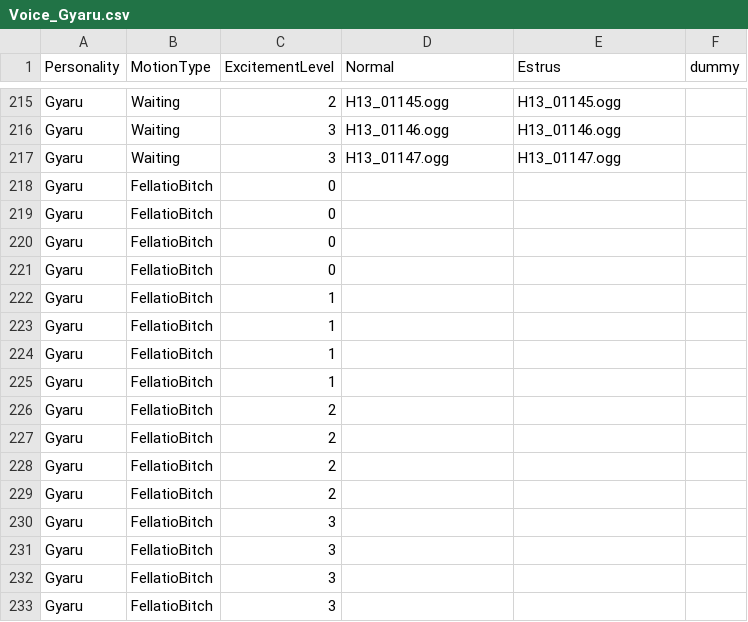
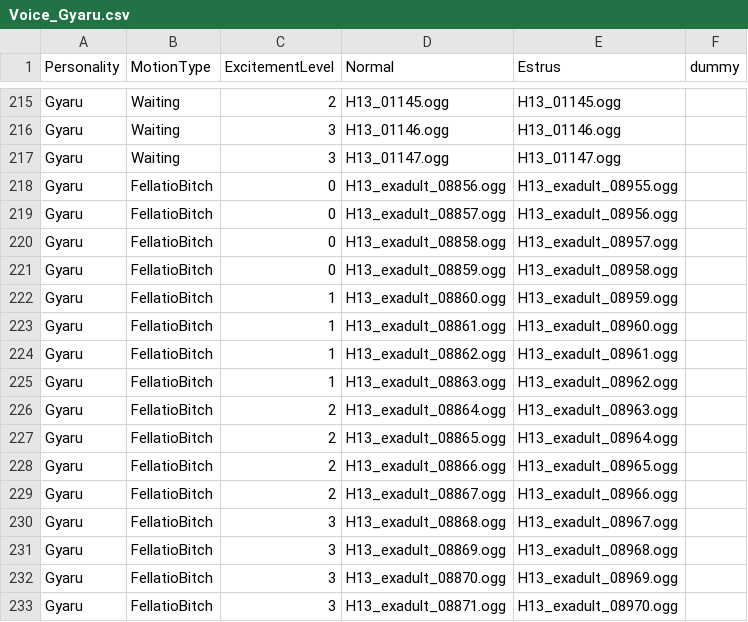
Before and after one commit to hawkeye-e/COM3D2_WildParty, a CSV file: COM3D2_WildParty/Resources/Voice_Gyaru.csv, drawn as a sheet; only a part is shown, gaps mark what is left out; the diff covers the shown part only.

Commit message:
New voice data update

```diff
--- a/COM3D2_WildParty/Resources/Voice_Gyaru.csv
+++ b/COM3D2_WildParty/Resources/Voice_Gyaru.csv
@@ -217,17 +217,17 @@ Gyaru,Waiting,3,H13_01146.ogg,H13_01146.ogg,
 Gyaru,Waiting,3,H13_01147.ogg,H13_01147.ogg,
-Gyaru,FellatioBitch,0,,,
-Gyaru,FellatioBitch,0,,,
-Gyaru,FellatioBitch,0,,,
-Gyaru,FellatioBitch,0,,,
-Gyaru,FellatioBitch,1,,,
-Gyaru,FellatioBitch,1,,,
-Gyaru,FellatioBitch,1,,,
-Gyaru,FellatioBitch,1,,,
-Gyaru,FellatioBitch,2,,,
-Gyaru,FellatioBitch,2,,,
-Gyaru,FellatioBitch,2,,,
-Gyaru,FellatioBitch,2,,,
-Gyaru,FellatioBitch,3,,,
-Gyaru,FellatioBitch,3,,,
-Gyaru,FellatioBitch,3,,,
-Gyaru,FellatioBitch,3,,,
+Gyaru,FellatioBitch,0,H13_exadult_08856.ogg,H13_exadult_08955.ogg,
+Gyaru,FellatioBitch,0,H13_exadult_08857.ogg,H13_exadult_08956.ogg,
+Gyaru,FellatioBitch,0,H13_exadult_08858.ogg,H13_exadult_08957.ogg,
+Gyaru,FellatioBitch,0,H13_exadult_08859.ogg,H13_exadult_08958.ogg,
+Gyaru,FellatioBitch,1,H13_exadult_08860.ogg,H13_exadult_08959.ogg,
+Gyaru,FellatioBitch,1,H13_exadult_08861.ogg,H13_exadult_08960.ogg,
+Gyaru,FellatioBitch,1,H13_exadult_08862.ogg,H13_exadult_08961.ogg,
+Gyaru,FellatioBitch,1,H13_exadult_08863.ogg,H13_exadult_08962.ogg,
+Gyaru,FellatioBitch,2,H13_exadult_08864.ogg,H13_exadult_08963.ogg,
+Gyaru,FellatioBitch,2,H13_exadult_08865.ogg,H13_exadult_08964.ogg,
+Gyaru,FellatioBitch,2,H13_exadult_08866.ogg,H13_exadult_08965.ogg,
+Gyaru,FellatioBitch,2,H13_exadult_08867.ogg,H13_exadult_08966.ogg,
+Gyaru,FellatioBitch,3,H13_exadult_08868.ogg,H13_exadult_08967.ogg,
+Gyaru,FellatioBitch,3,H13_exadult_08869.ogg,H13_exadult_08968.ogg,
+Gyaru,FellatioBitch,3,H13_exadult_08870.ogg,H13_exadult_08969.ogg,
+Gyaru,FellatioBitch,3,H13_exadult_08871.ogg,H13_exadult_08970.ogg,
```
Also changed, not shown: 160 edited cells elsewhere in this file, COM3D2_WildParty/Resources/Voice_All_Insert.csv, COM3D2_WildParty/Resources/Voice_All_OrgasmScream.csv, 3 other files.
